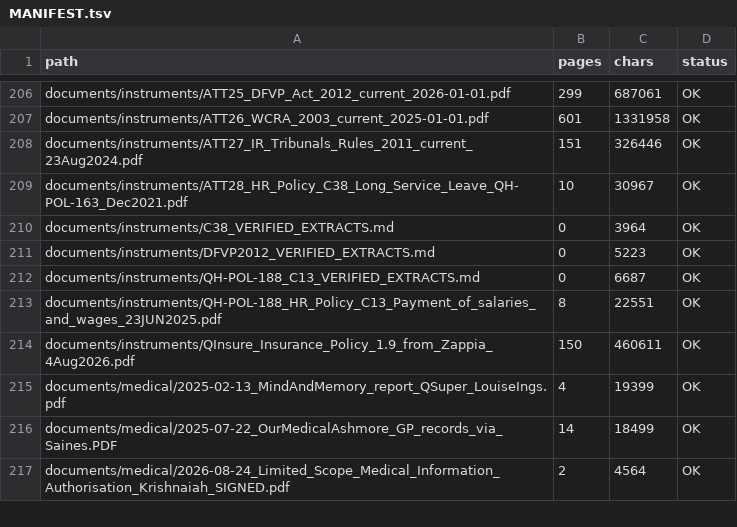
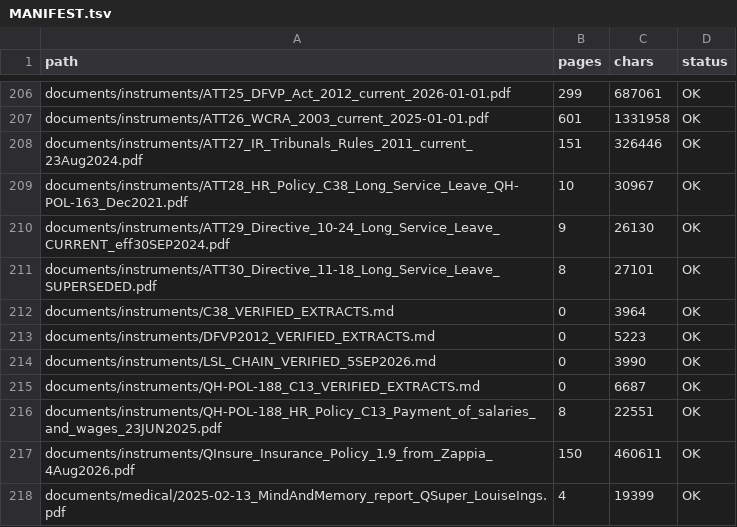
Before and after one commit to Cory789-byte/Personalproject, a TSV file: wc2024227/index/MANIFEST.tsv, drawn as a sheet; only a part is shown, gaps mark what is left out; the shorter side is filled out with more unchanged rows; the diff names each change by its address in the sheet, - before the commit and + after, or states it on an @@ line.

```diff
--- a/wc2024227/index/MANIFEST.tsv
+++ b/wc2024227/index/MANIFEST.tsv
+row 210: documents/instruments/ATT29_Directive_10-24_Long_Service_Leave_CURRENT_eff30SEP2024.pdf | 9 | 26130 | OK
+row 211: documents/instruments/ATT30_Directive_11-18_Long_Service_Leave_SUPERSEDED.pdf | 8 | 27101 | OK
+row 214: documents/instruments/LSL_CHAIN_VERIFIED_5SEP2026.md | 0 | 3990 | OK
```
Also changed, not shown: 4 other files.
